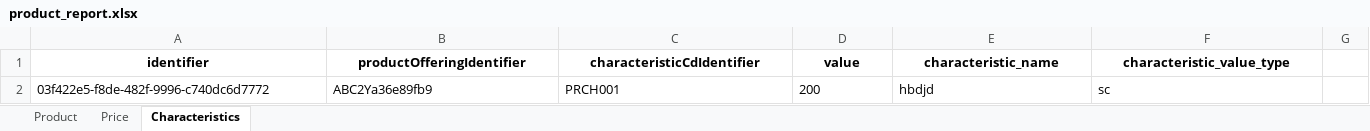
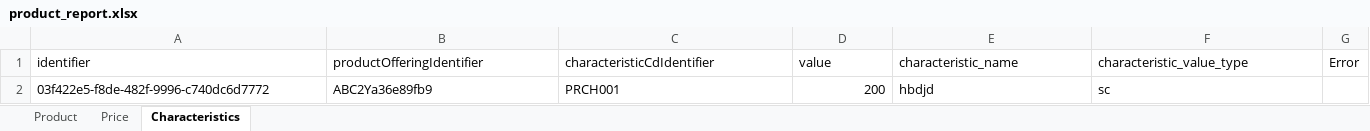
Before and after one commit to archeshshrivas2206/Sixth-Task, an Excel workbook: product_report.xlsx, sheet Characteristics, drawn as a sheet; values as stored, in another font and other column widths than the file's, no borders; the diff names each change by its address in the sheet, - before the commit and + after, or states it on an @@ line.

```diff
--- a/product_report.xlsx (sheet Characteristics)
+++ b/product_report.xlsx (sheet Characteristics)
@@ A1:F1 bold: on → off, alignment: center → left @@
-G1: (empty)
+G1: Error
-D2 alignment: left
+D2 alignment: right
```
Also changed, not shown: sheet Product, sheet Price, 7 other files.
